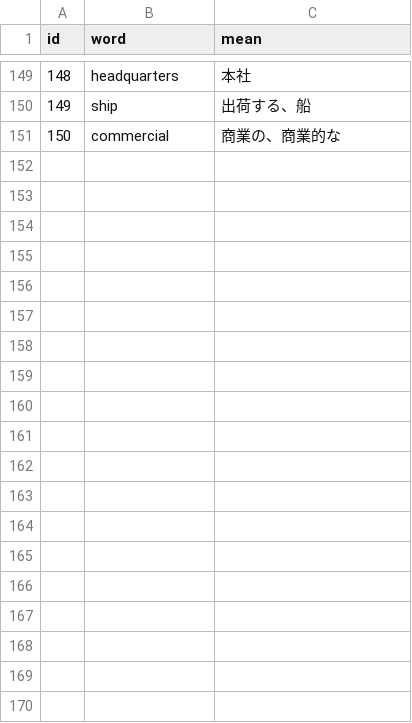
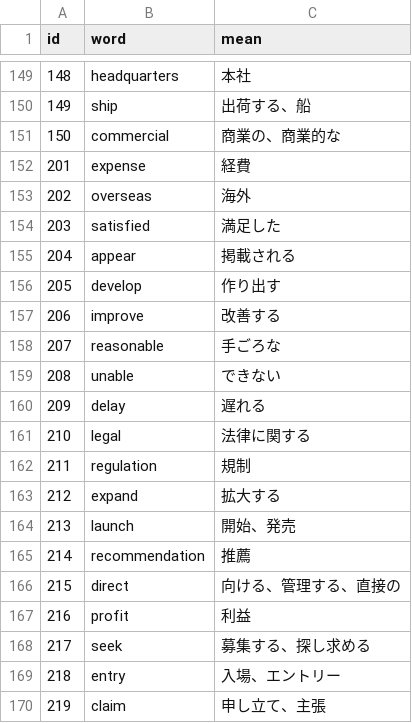
Before and after one commit to AZUMArin/practice, a CSV file: golden.csv, drawn as a sheet; only a part is shown, gaps mark what is left out; the diff covers the shown part only; the diff names each change by its address in the sheet, - before the commit and + after, or states it on an @@ line.

Commit message:
Update golden.csv

```diff
--- a/golden.csv
+++ b/golden.csv
+row 152: 201 | expense | 経費
+row 153: 202 | overseas | 海外
+row 154: 203 | satisfied | 満足した
+row 155: 204 | appear | 掲載される
+row 156: 205 | develop | 作り出す
+row 157: 206 | improve | 改善する
+row 158: 207 | reasonable | 手ごろな
+row 159: 208 | unable | できない
+row 160: 209 | delay | 遅れる
+row 161: 210 | legal | 法律に関する
+row 162: 211 | regulation | 規制
+row 163: 212 | expand | 拡大する
+row 164: 213 | launch | 開始、発売
+row 165: 214 | recommendation | 推薦
+row 166: 215 | direct | 向ける、管理する、直接の
+row 167: 216 | profit | 利益
+row 168: 217 | seek | 募集する、探し求める
+row 169: 218 | entry | 入場、エントリー
+row 170: 219 | claim | 申し立て、主張
```
Also changed, not shown: 31 added rows elsewhere in this file.
